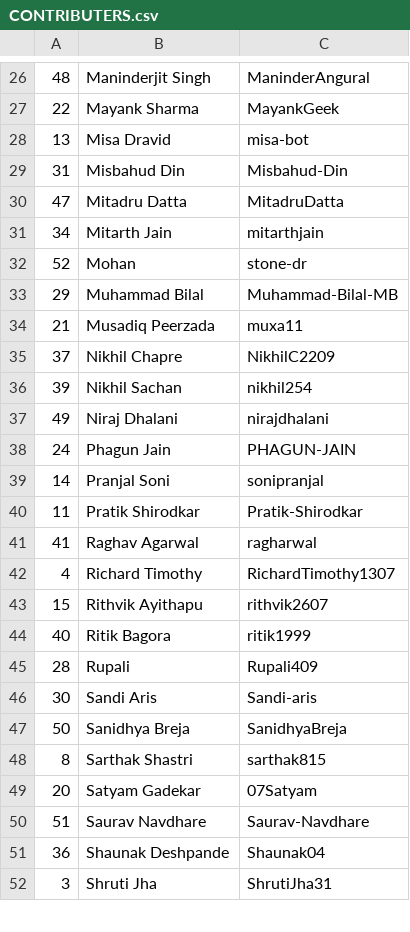
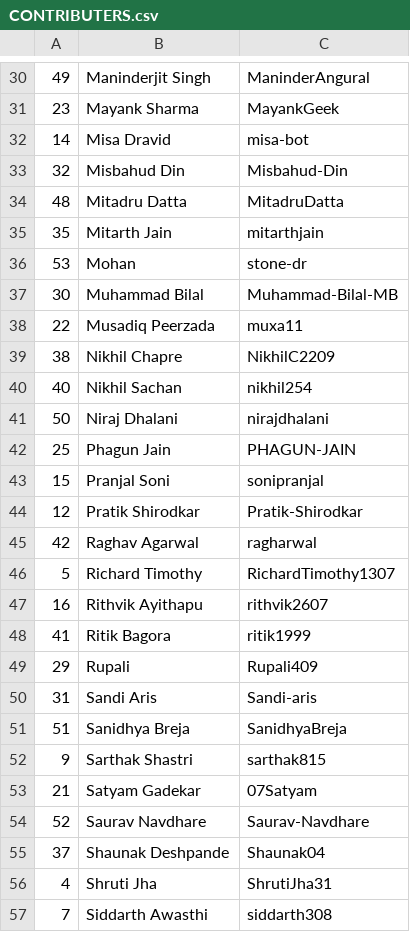
Before and after one commit to keshavsingh4522/hacktoberfest, a CSV file: CONTRIBUTERS.csv, drawn as a sheet; only a part is shown, gaps mark what is left out; the diff covers the shown part only.

```diff
--- a/CONTRIBUTERS.csv
+++ b/CONTRIBUTERS.csv
@@ -26,27 +30,28 @@
-48,Maninderjit Singh,ManinderAngural
-22,Mayank Sharma,MayankGeek
-13,Misa Dravid,misa-bot
-31,Misbahud Din,Misbahud-Din
-47,Mitadru Datta,MitadruDatta
-34,Mitarth Jain,mitarthjain
-52,Mohan,stone-dr
-29,Muhammad Bilal,Muhammad-Bilal-MB
-21,Musadiq Peerzada,muxa11
-37,Nikhil Chapre,NikhilC2209
-39,Nikhil Sachan,nikhil254
-49,Niraj Dhalani,nirajdhalani
-24,Phagun Jain,PHAGUN-JAIN
-14,Pranjal Soni,sonipranjal
-11,Pratik Shirodkar,Pratik-Shirodkar
-41,Raghav Agarwal,ragharwal
-4,Richard Timothy,RichardTimothy1307
-15,Rithvik Ayithapu,rithvik2607
-40,Ritik Bagora,ritik1999
-28,Rupali,Rupali409
-30,Sandi Aris,Sandi-aris
-50,Sanidhya Breja,SanidhyaBreja
-8,Sarthak Shastri,sarthak815
-20,Satyam Gadekar,07Satyam
-51,Saurav Navdhare,Saurav-Navdhare
-36,Shaunak Deshpande,Shaunak04
-3,Shruti Jha,ShrutiJha31
+49,Maninderjit Singh,ManinderAngural
+23,Mayank Sharma,MayankGeek
+14,Misa Dravid,misa-bot
+32,Misbahud Din,Misbahud-Din
+48,Mitadru Datta,MitadruDatta
+35,Mitarth Jain,mitarthjain
+53,Mohan,stone-dr
+30,Muhammad Bilal,Muhammad-Bilal-MB
+22,Musadiq Peerzada,muxa11
+38,Nikhil Chapre,NikhilC2209
+40,Nikhil Sachan,nikhil254
+50,Niraj Dhalani,nirajdhalani
+25,Phagun Jain,PHAGUN-JAIN
+15,Pranjal Soni,sonipranjal
+12,Pratik Shirodkar,Pratik-Shirodkar
+42,Raghav Agarwal,ragharwal
+5,Richard Timothy,RichardTimothy1307
+16,Rithvik Ayithapu,rithvik2607
+41,Ritik Bagora,ritik1999
+29,Rupali,Rupali409
+31,Sandi Aris,Sandi-aris
+51,Sanidhya Breja,SanidhyaBreja
+9,Sarthak Shastri,sarthak815
+21,Satyam Gadekar,07Satyam
+52,Saurav Navdhare,Saurav-Navdhare
+37,Shaunak Deshpande,Shaunak04
+4,Shruti Jha,ShrutiJha31
+7,Siddarth Awasthi,siddarth308
```
Also changed, not shown: 4 added rows, 1 removed row and 29 edited cells elsewhere in this file, 1 other file.
